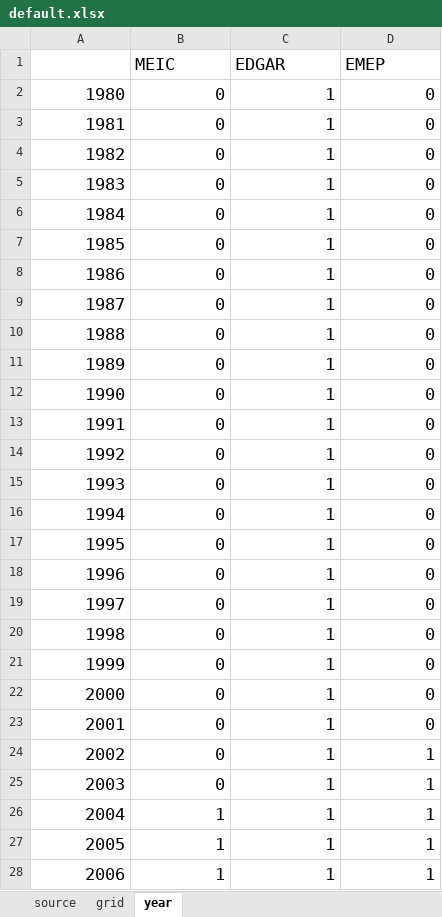
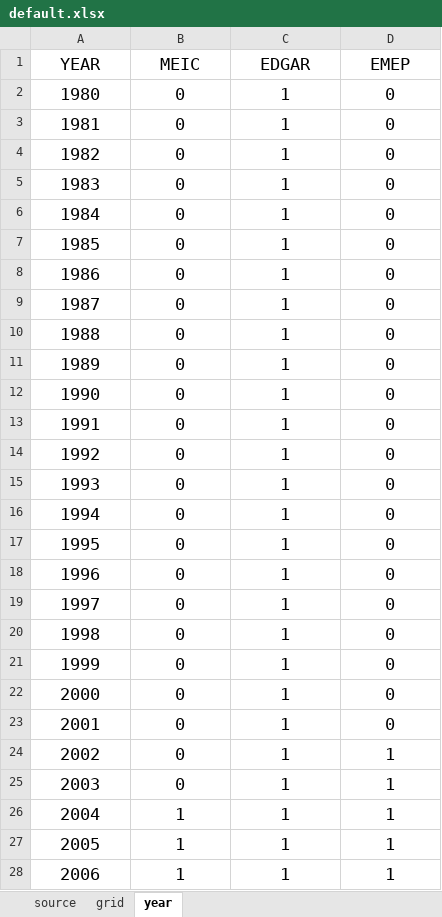
Before and after one commit to is/ep-gc, an Excel workbook: conf/gen/default.xlsx, sheet year, drawn as a sheet; only a part is shown; values as stored, in another font and other column widths than the file's, no borders; the diff covers the shown part only; the diff names each change by its address in the sheet, - before the commit and + after, or states it on an @@ line.

```diff
--- a/conf/gen/default.xlsx (sheet year)
+++ b/conf/gen/default.xlsx (sheet year)
-A1: (empty)
+A1: YEAR
-B1:D1 alignment: left
+B1:D1 alignment: center
-A2:D28 alignment: right
+A2:D28 alignment: center
```
Also changed, not shown: cell formats elsewhere in this sheet, sheet grid, sheet source, 4 other files.
